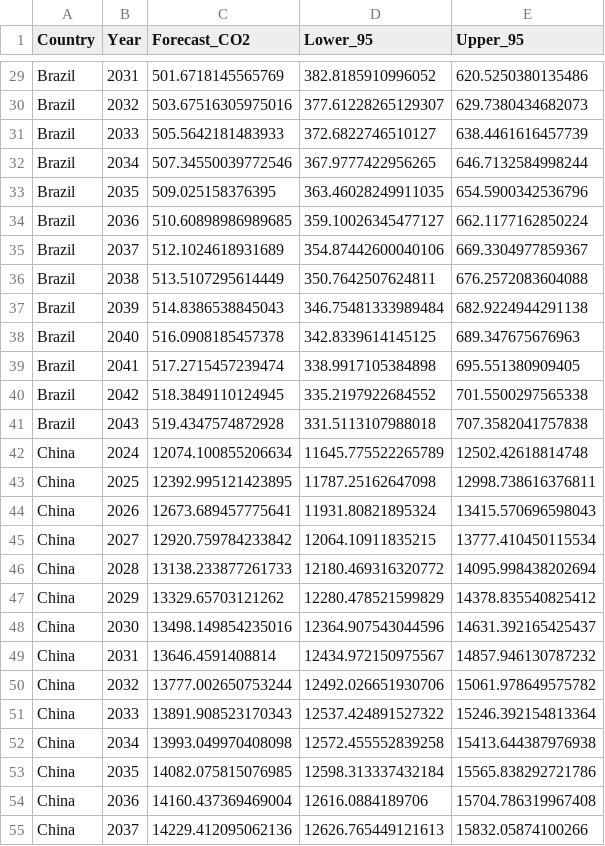
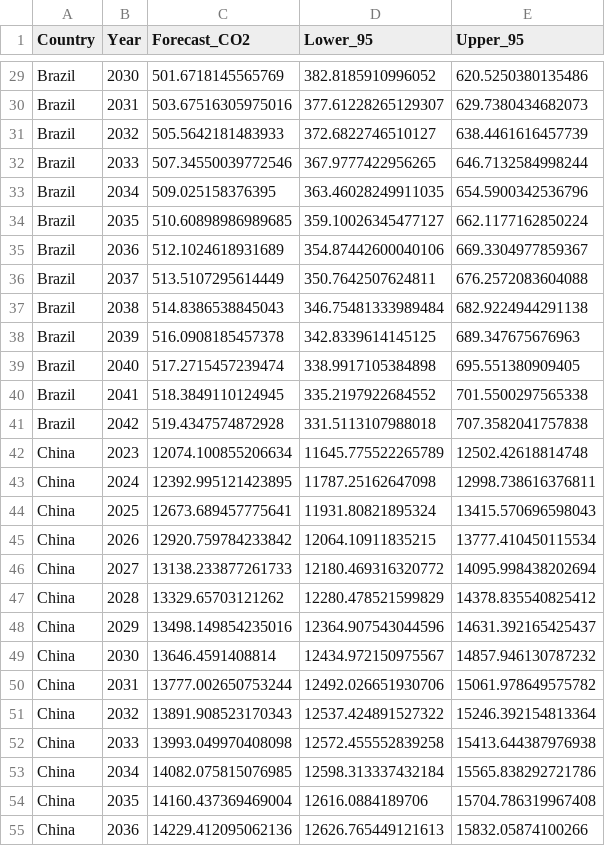
Before and after one commit to neeladrish/GHG-emission-analysis, a CSV file: data/ets_forecasts.csv, drawn as a sheet; only a part is shown, gaps mark what is left out; the diff covers the shown part only; the diff names each change by its address in the sheet, - before the commit and + after, or states it on an @@ line.

```diff
--- a/data/ets_forecasts.csv
+++ b/data/ets_forecasts.csv
-B29 (Year): 2031
+B29 (Year): 2030
-B30 (Year): 2032
+B30 (Year): 2031
-B31 (Year): 2033
+B31 (Year): 2032
-B32 (Year): 2034
+B32 (Year): 2033
-B33 (Year): 2035
+B33 (Year): 2034
-B34 (Year): 2036
+B34 (Year): 2035
-B35 (Year): 2037
+B35 (Year): 2036
-B36 (Year): 2038
+B36 (Year): 2037
-B37 (Year): 2039
+B37 (Year): 2038
-B38 (Year): 2040
+B38 (Year): 2039
-B39 (Year): 2041
+B39 (Year): 2040
-B40 (Year): 2042
+B40 (Year): 2041
-B41 (Year): 2043
+B41 (Year): 2042
-B42 (Year): 2024
+B42 (Year): 2023
-B43 (Year): 2025
+B43 (Year): 2024
-B44 (Year): 2026
+B44 (Year): 2025
-B45 (Year): 2027
+B45 (Year): 2026
-B46 (Year): 2028
+B46 (Year): 2027
-B47 (Year): 2029
+B47 (Year): 2028
-B48 (Year): 2030
+B48 (Year): 2029
-B49 (Year): 2031
+B49 (Year): 2030
-B50 (Year): 2032
+B50 (Year): 2031
-B51 (Year): 2033
+B51 (Year): 2032
-B52 (Year): 2034
+B52 (Year): 2033
-B53 (Year): 2035
+B53 (Year): 2034
-B54 (Year): 2036
+B54 (Year): 2035
-B55 (Year): 2037
+B55 (Year): 2036
```
Also changed, not shown: 173 edited cells elsewhere in this file, data/comparison_table.csv, data/final_comparison.csv, 6 other files.
